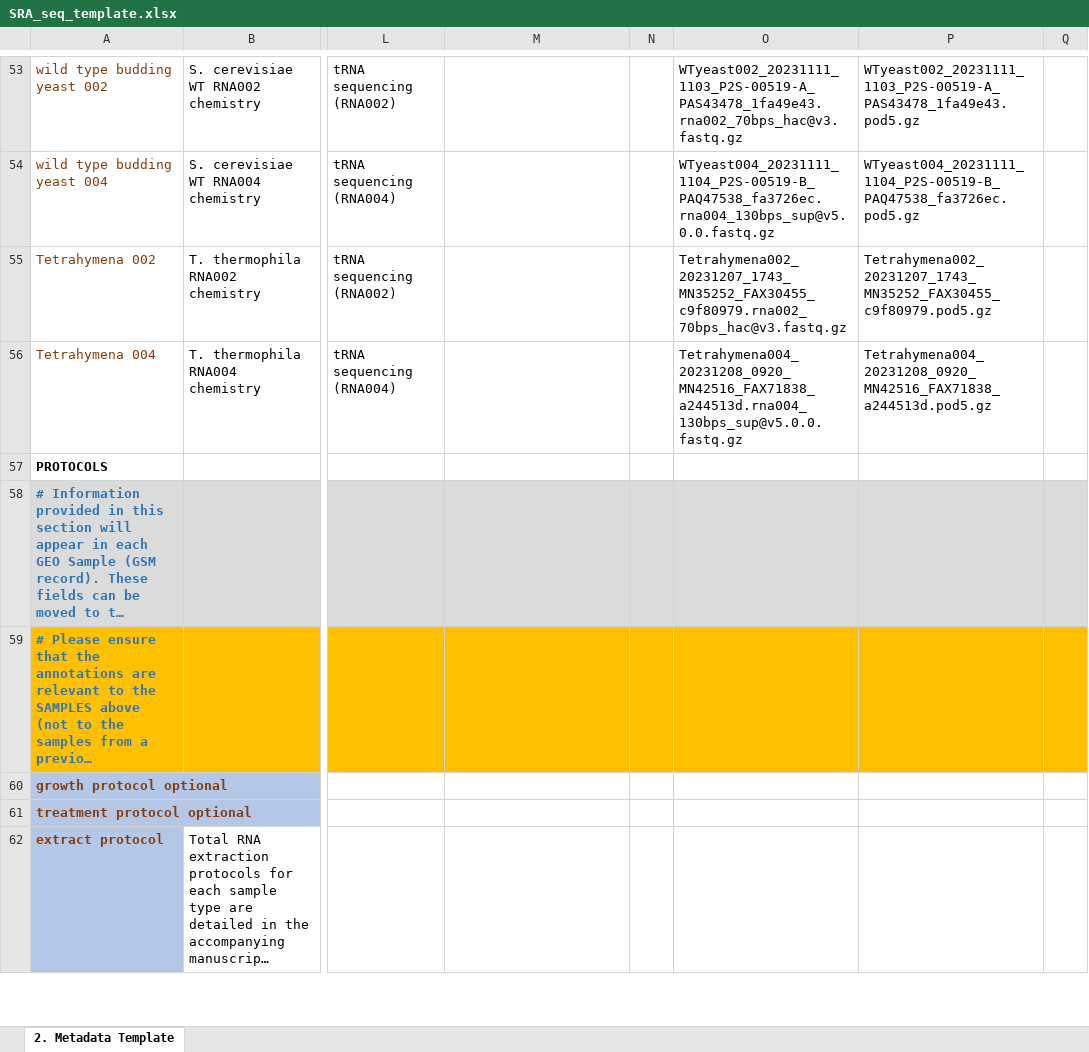
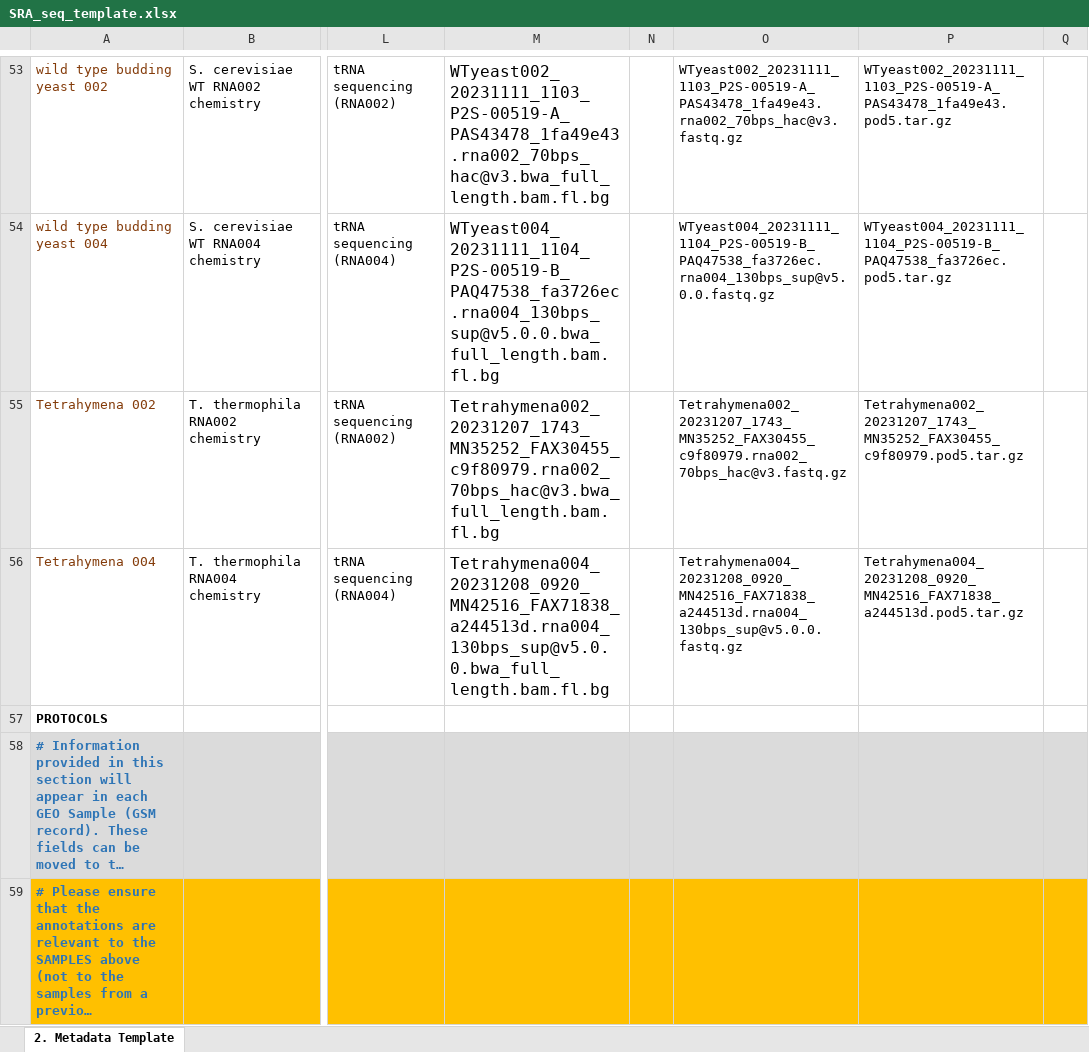
Before and after one commit to rnabioco/tRNA004, an Excel workbook: metadata/SRA_seq_template.xlsx, sheet 2. Metadata Template, drawn as a sheet; only a part is shown, gaps mark what is left out; the shorter side is filled out with more unchanged rows; long unchanged cells end in …; values as stored, in another font and other column widths than the file's, no borders; charts and pictures not drawn; the diff covers the shown part only; the diff names each change by its address in the sheet, - before the commit and + after, or states it on an @@ line.

```diff
--- a/metadata/SRA_seq_template.xlsx (sheet 2. Metadata Template)
+++ b/metadata/SRA_seq_template.xlsx (sheet 2. Metadata Template)
-M53: (empty)
+M53: WTyeast002_20231111_1103_P2S-00519-A_PAS43478_1fa49e43.rna002_70bps_hac@v3.bwa_full_length.bam.fl.bg
-P53: WTyeast002_20231111_1103_P2S-00519-A_PAS43478_1fa49e43.pod5.gz
+P53: WTyeast002_20231111_1103_P2S-00519-A_PAS43478_1fa49e43.pod5.tar.gz
-M54: (empty)
+M54: WTyeast004_20231111_1104_P2S-00519-B_PAQ47538_fa3726ec.rna004_130bps_sup@v5.0.0.bwa_full_length.bam.fl.bg
-P54: WTyeast004_20231111_1104_P2S-00519-B_PAQ47538_fa3726ec.pod5.gz
+P54: WTyeast004_20231111_1104_P2S-00519-B_PAQ47538_fa3726ec.pod5.tar.gz
-M55: (empty)
+M55: Tetrahymena002_20231207_1743_MN35252_FAX30455_c9f80979.rna002_70bps_hac@v3.bwa_full_length.bam.fl.bg
-P55: Tetrahymena002_20231207_1743_MN35252_FAX30455_c9f80979.pod5.gz
+P55: Tetrahymena002_20231207_1743_MN35252_FAX30455_c9f80979.pod5.tar.gz
-M56: (empty)
+M56: Tetrahymena004_20231208_0920_MN42516_FAX71838_a244513d.rna004_130bps_sup@v5.0.0.bwa_full_length.bam.fl.bg
-P56: Tetrahymena004_20231208_0920_MN42516_FAX71838_a244513d.pod5.gz
+P56: Tetrahymena004_20231208_0920_MN42516_FAX71838_a244513d.pod5.tar.gz
```
Also changed, not shown: 32 edited cells elsewhere in this sheet.
